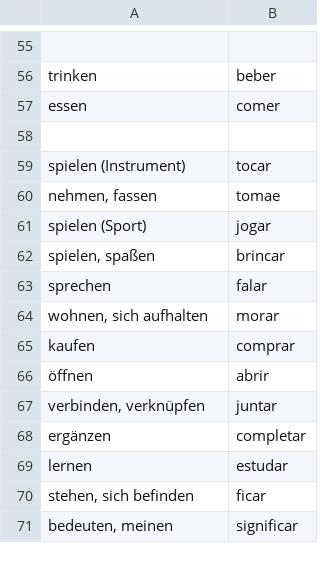
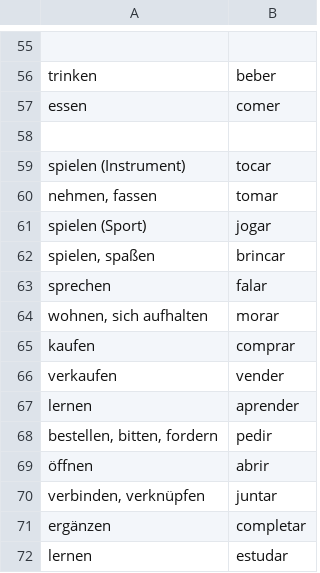
Before and after one commit to michael-hartmann/portuguese, a CSV file: 03.csv, drawn as a sheet; only a part is shown, gaps mark what is left out; the shorter side is filled out with more unchanged rows.

```diff
--- a/03.csv
+++ b/03.csv
@@ -59,3 +59,3 @@ essen; comer
 spielen (Instrument); tocar
-nehmen, fassen; tomae
+nehmen, fassen; tomar
 spielen (Sport); jogar
@@ -65,2 +65,5 @@ wohnen, sich aufhalten; morar
 kaufen; comprar
+verkaufen; vender
+lernen; aprender
+bestellen, bitten, fordern; pedir
 öffnen; abrir
```
Also changed, not shown: 07.csv, 08.csv, 3 other files.
